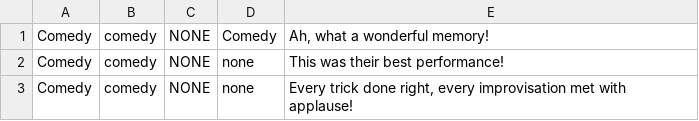
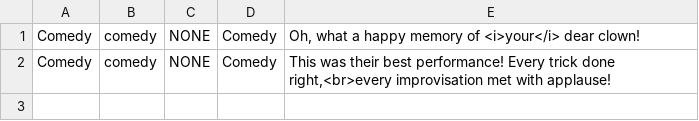
Before and after one commit to Jobless-Jesters/Celestial-Circus, a CSV file: Assets/Dialogue/csv files/com_pt1.csv, drawn as a sheet.

```diff
--- a/Assets/Dialogue/csv files/com_pt1.csv
+++ b/Assets/Dialogue/csv files/com_pt1.csv
@@ -1,3 +1,2 @@
-Comedy,comedy,NONE,Comedy,"Ah, what a wonderful memory!"
-Comedy,comedy,NONE,none,"This was their best performance!"
-Comedy,comedy,NONE,none,"Every trick done right, every improvisation met with applause!"
+Comedy,comedy,NONE,Comedy,"Oh, what a happy memory of <i>your</i> dear clown!"
+Comedy,comedy,NONE,Comedy,"This was their best performance! Every trick done right,<br>every improvisation met with applause!"
```
Also changed, not shown: Assets/Dialogue/csv files/com_pt3.csv, 16 other files.
